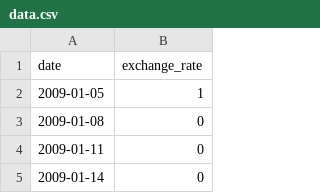
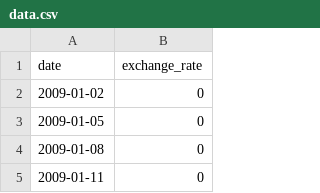
Before and after one commit to mkatfi/CPP_Module, a CSV file: CPP_09/ex00/data.csv, drawn as a sheet; only a part is shown; the shorter side is filled out with more unchanged rows.

```diff
--- a/CPP_09/ex00/data.csv
+++ b/CPP_09/ex00/data.csv
@@ -1,3 +1,4 @@
 date,exchange_rate
-2009-01-05,1
+2009-01-02,0
+2009-01-05,0
 2009-01-08,0
```
Also changed, not shown: 5 other files.
